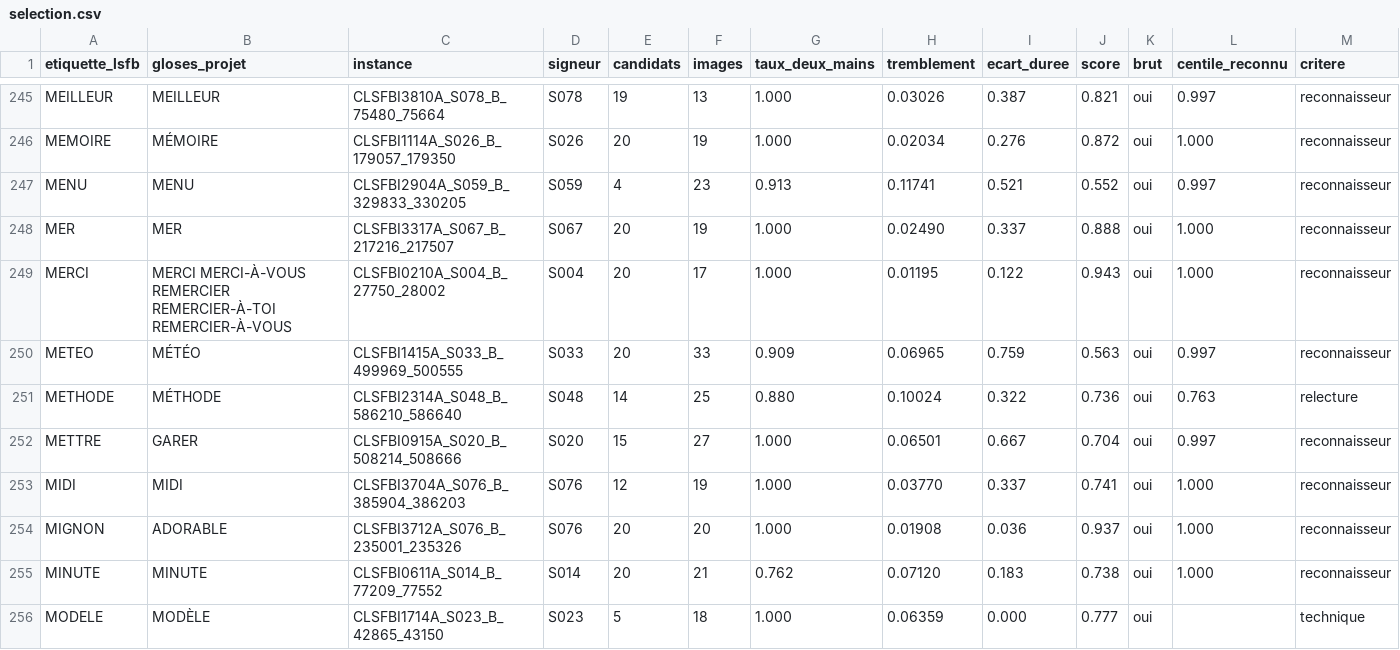
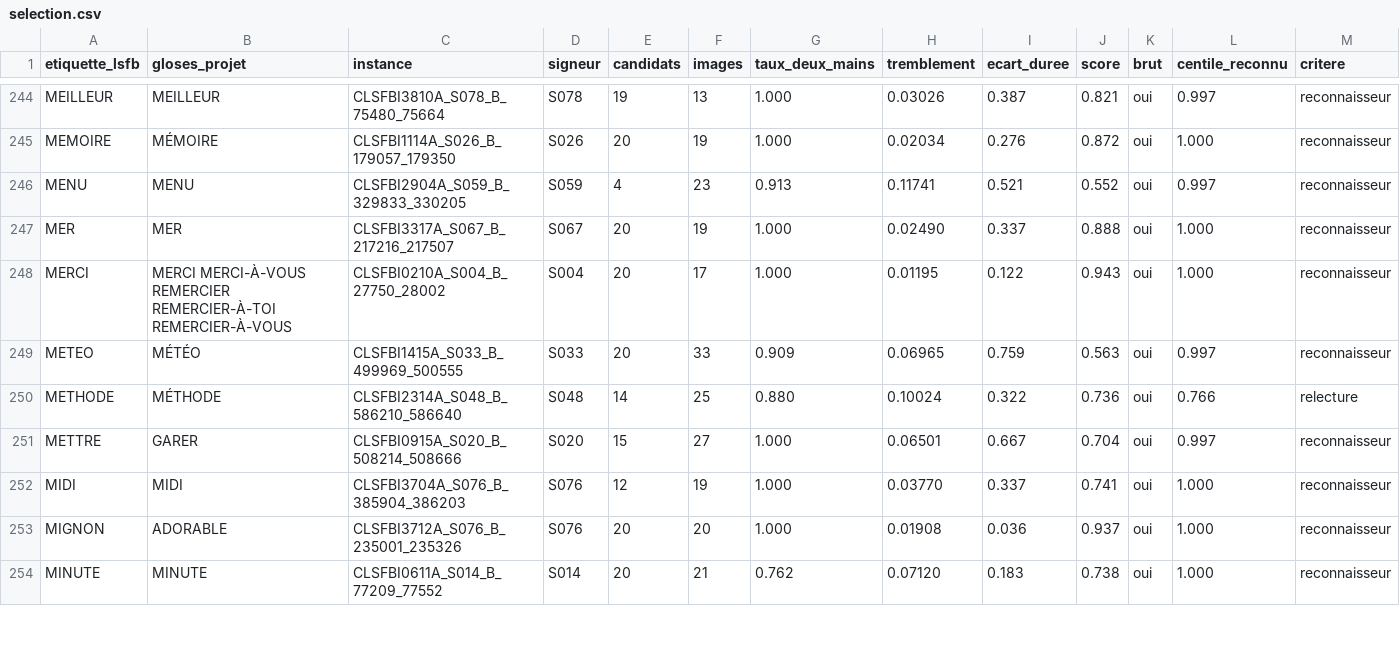
Before and after one commit to eglantinefonrose/AI_Audio_Live_To_Sign_Language_Avatar_Generation, a CSV file: src/sign_language_3d_avatar/dataset_generation/selection.csv, drawn as a sheet; only a part is shown, gaps mark what is left out; the diff covers the shown part only.

```diff
--- a/src/sign_language_3d_avatar/dataset_generation/selection.csv
+++ b/src/sign_language_3d_avatar/dataset_generation/selection.csv
@@ -250,3 +249,3 @@ MERCI,MERCI MERCI-À-VOUS REMERCIER REMERCIER-À-TOI REMERCIER-À-VOUS,CLSFBI021
 METEO,MÉTÉO,CLSFBI1415A_S033_B_499969_500555,S033,20,33,0.909,0.06965,0.759,0.563,oui,0.997,reconnaisseur
-METHODE,MÉTHODE,CLSFBI2314A_S048_B_586210_586640,S048,14,25,0.880,0.10024,0.322,0.736,oui,0.763,relecture
+METHODE,MÉTHODE,CLSFBI2314A_S048_B_586210_586640,S048,14,25,0.880,0.10024,0.322,0.736,oui,0.766,relecture
 METTRE,GARER,CLSFBI0915A_S020_B_508214_508666,S020,15,27,1.000,0.06501,0.667,0.704,oui,0.997,reconnaisseur
@@ -255,2 +254 @@ MIGNON,ADORABLE,CLSFBI3712A_S076_B_235001_235326,S076,20,20,1.000,0.01908,0.036,
 MINUTE,MINUTE,CLSFBI0611A_S014_B_77209_77552,S014,20,21,0.762,0.07120,0.183,0.738,oui,1.000,reconnaisseur
-MODELE,MODÈLE,CLSFBI1714A_S023_B_42865_43150,S023,5,18,1.000,0.06359,0.000,0.777,oui,,technique
```
Also changed, not shown: 2 added rows, 2 removed rows and 35 edited cells elsewhere in this file, src/sign_language_3d_avatar/dataset_generation/choix_clips.csv, 11 other files.
